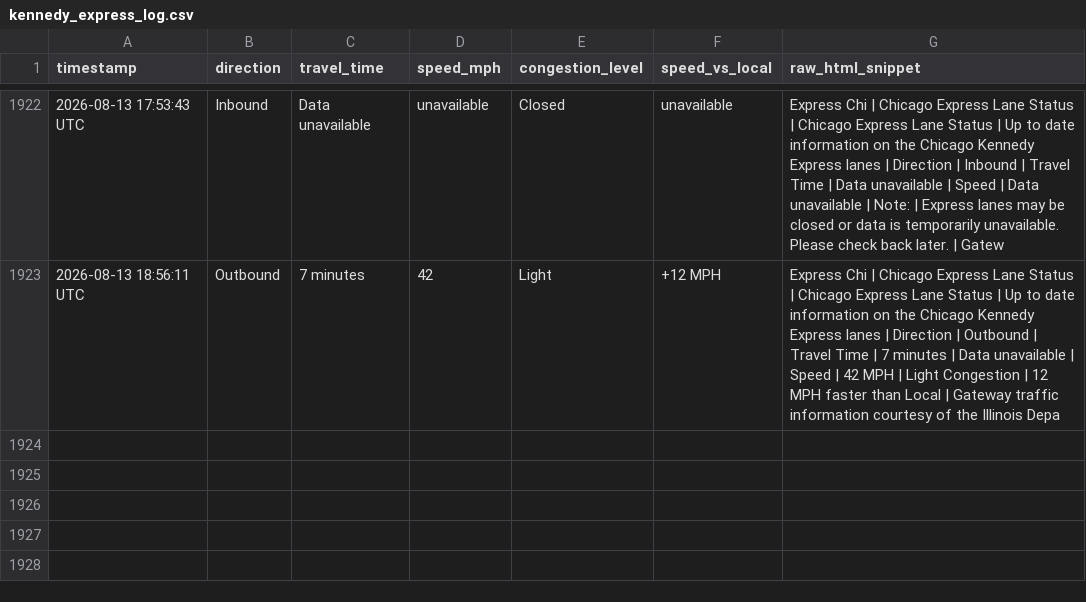
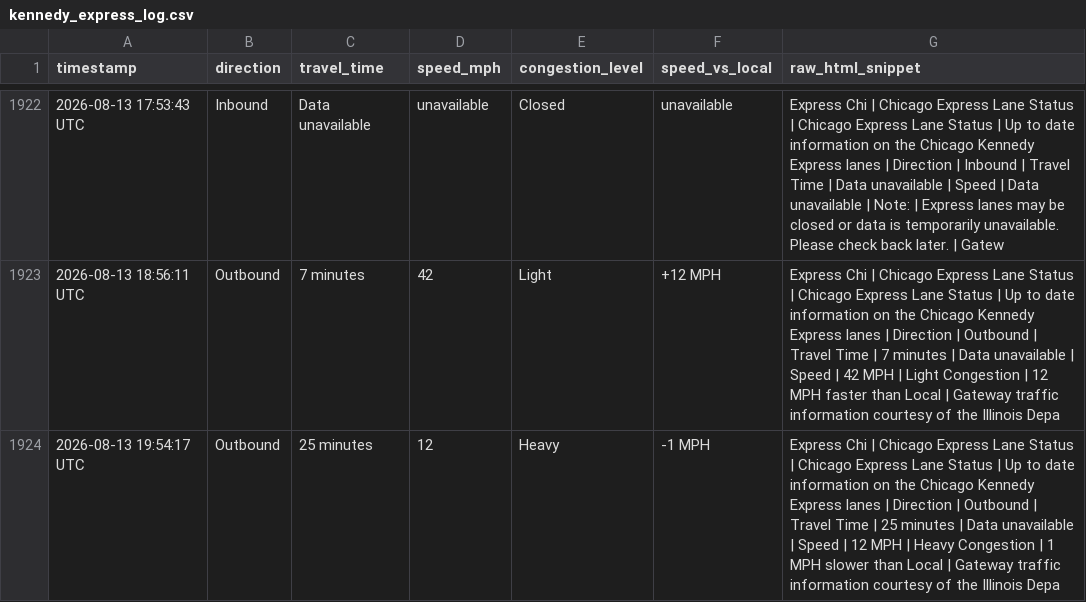
Before and after one commit to yvokino/kennedy-express-monitor, a CSV file: data/kennedy_express_log.csv, drawn as a sheet; only a part is shown, gaps mark what is left out.

```diff
--- a/data/kennedy_express_log.csv
+++ b/data/kennedy_express_log.csv
@@ -1923 +1923,2 @@ timestamp,direction,travel_time,speed_mph,congestion_level,speed_vs_local,raw_ht
 2026-08-13 18:56:11 UTC,Outbound,7 minutes,42,Light,+12 MPH,Express Chi | Chicago Express Lane Status | Chicago Express Lane Status | Up to date information on the Chicago Kennedy Express lanes | Direction | Outbound | Travel Time | 7 minutes | Data unavailable | Speed | 42 MPH | Light Congestion | 12 MPH faster than Local | Gateway traffic information courtesy of the Illinois Depa
+2026-08-13 19:54:17 UTC,Outbound,25 minutes,12,Heavy,-1 MPH,Express Chi | Chicago Express Lane Status | Chicago Express Lane Status | Up to date information on the Chicago Kennedy Express lanes | Direction | Outbound | Travel Time | 25 minutes | Data unavailable | Speed | 12 MPH | Heavy Congestion | 1 MPH slower than Local | Gateway traffic information courtesy of the Illinois Depa
```
